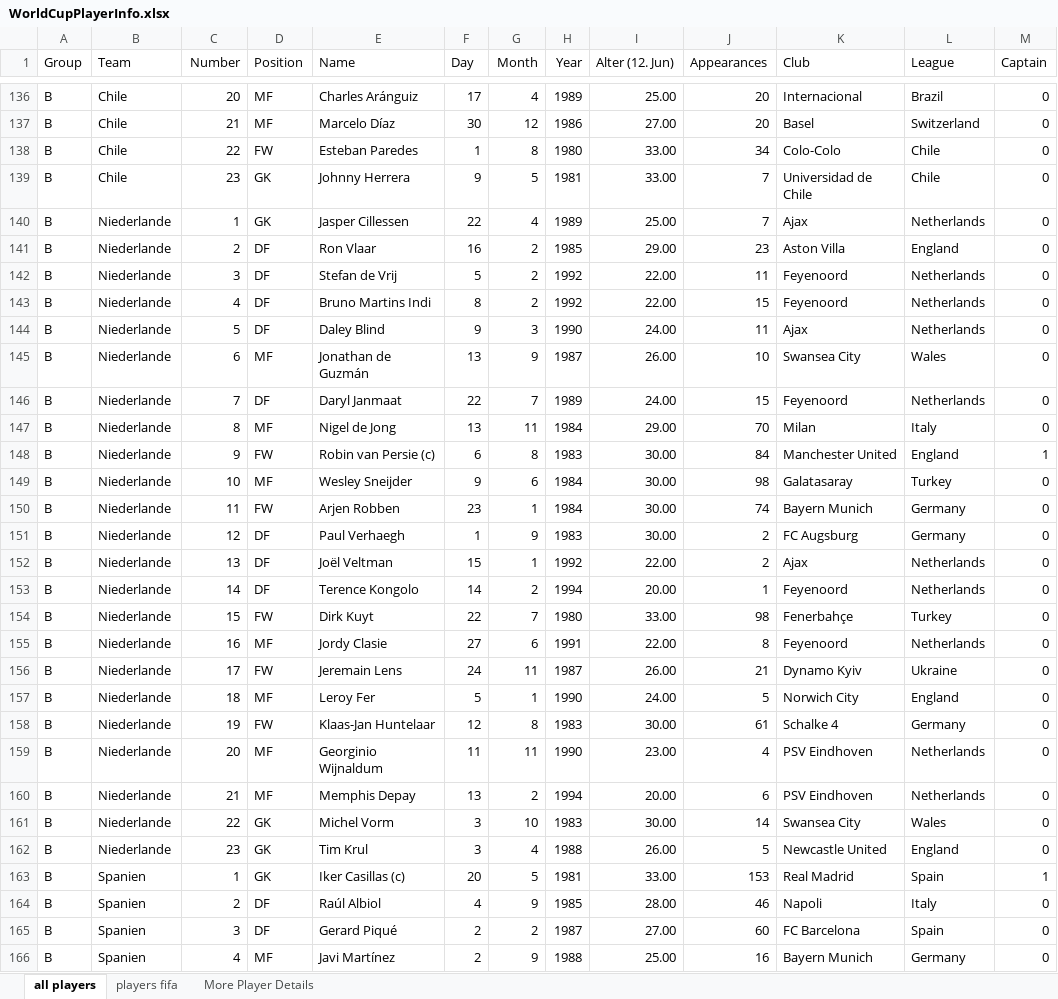
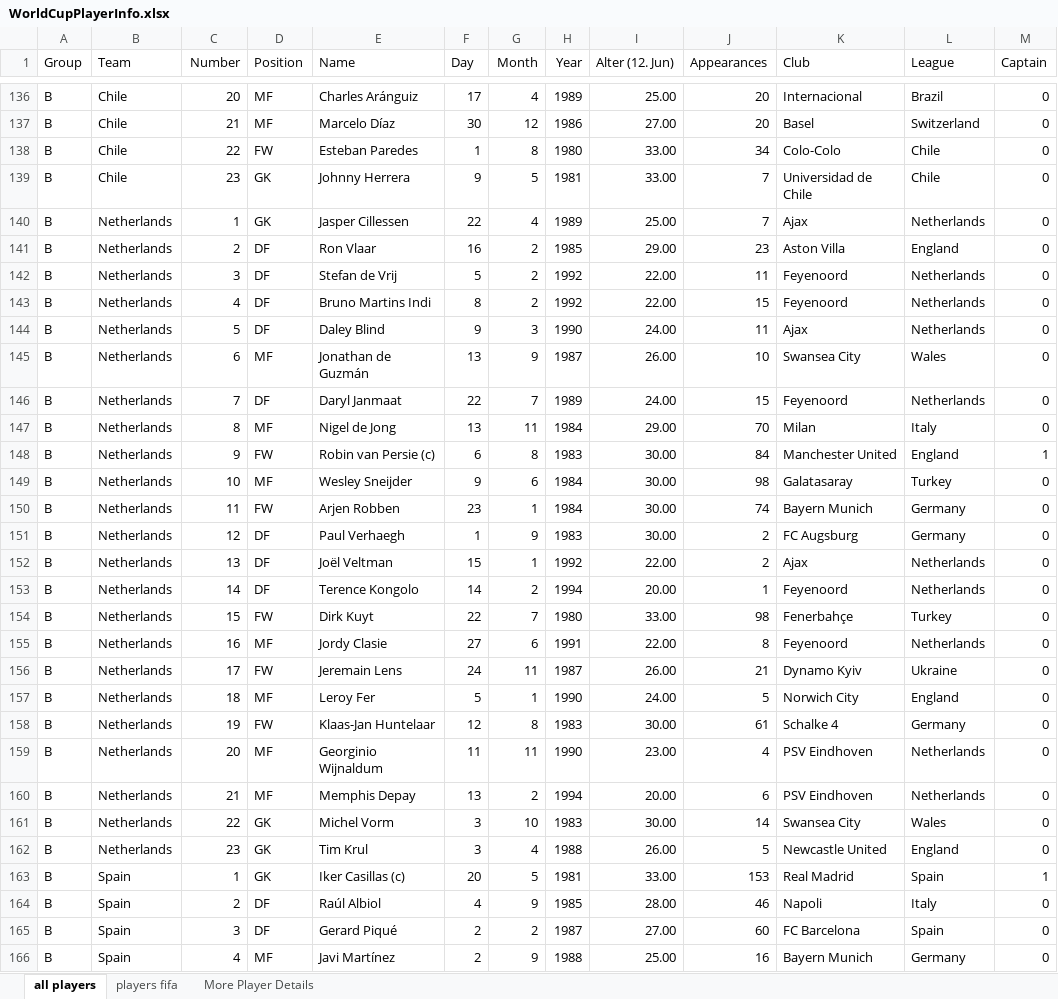
Before and after one commit to SimonFM/Stats-Assignment, an Excel workbook: Code/WorldCupPlayerInfo.xlsx, sheet all players, drawn as a sheet; only a part is shown, gaps mark what is left out; values as stored, in another font and other column widths than the file's, no borders; charts and pictures not drawn; the diff covers the shown part only; the diff names each change by its address in the sheet, - before the commit and + after, or states it on an @@ line.

Commit message:
translated team names

```diff
--- a/Code/WorldCupPlayerInfo.xlsx (sheet all players)
+++ b/Code/WorldCupPlayerInfo.xlsx (sheet all players)
-B140:B162 (Team): Niederlande
+B140:B162 (Team): Netherlands
-B163:B166 (Team): Spanien
+B163:B166 (Team): Spain
```
Also changed, not shown: 433 edited cells and cell formats elsewhere in this sheet.
